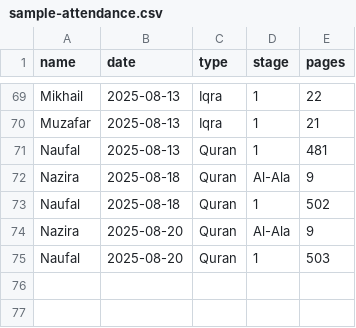
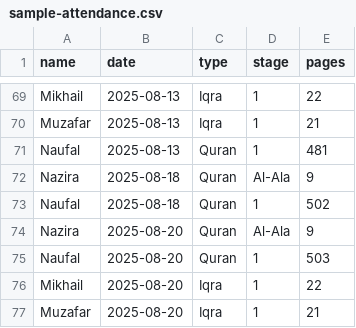
Before and after one commit to yasir0722/kelas-ngaji-albiruni, a CSV file: docs/sample-attendance.csv, drawn as a sheet; only a part is shown, gaps mark what is left out.

```diff
--- a/docs/sample-attendance.csv
+++ b/docs/sample-attendance.csv
@@ -75 +75,3 @@ Nazira,2025-08-20,Quran,Al-Ala,9
 Naufal,2025-08-20,Quran,1,503
+Mikhail,2025-08-20,Iqra,1,22
+Muzafar,2025-08-20,Iqra,1,21
```
Also changed, not shown: public/sample-attendance.csv, 4 other files.
